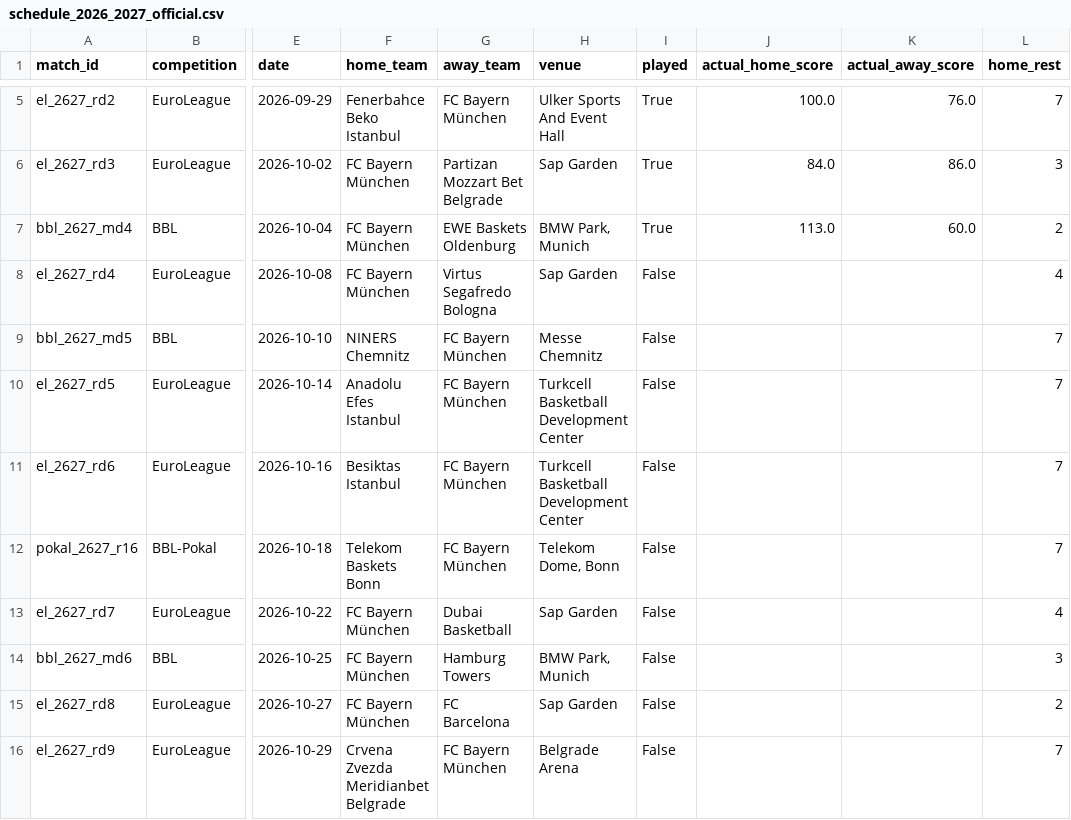
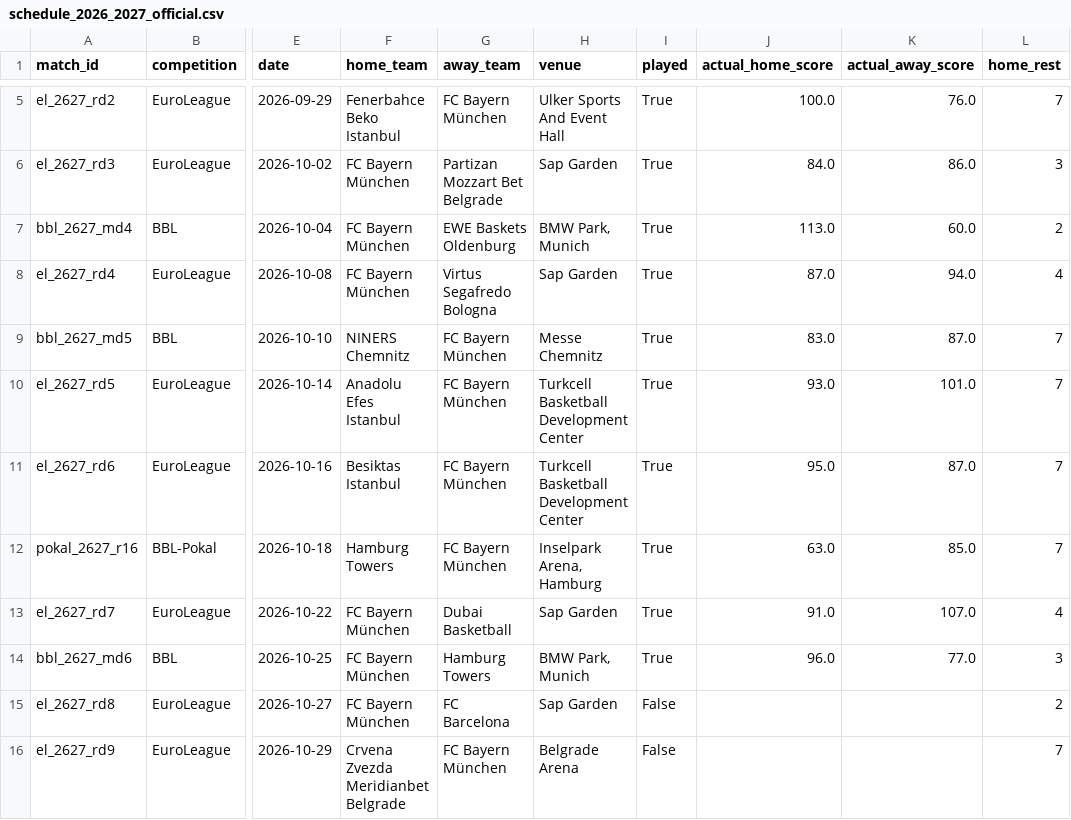
Before and after one commit to RLKO31/fcbb-basketball-predictor, a CSV file: data/processed/schedule_2026_2027_official.csv, drawn as a sheet; only a part is shown, gaps mark what is left out; the diff names each change by its address in the sheet, - before the commit and + after, or states it on an @@ line.

Commit message:
fix(sync): resolve GitHub Actions concurrency deadlock, sync Oct 8-25 match results, and set next match to FC Barcelona

```diff
--- a/data/processed/schedule_2026_2027_official.csv
+++ b/data/processed/schedule_2026_2027_official.csv
-I8:I14 (played): False
+I8:I14 (played): True
-J8 (actual_home_score): (empty)
+J8 (actual_home_score): 87.0
-K8 (actual_away_score): (empty)
+K8 (actual_away_score): 94.0
-J9 (actual_home_score): (empty)
+J9 (actual_home_score): 83.0
-K9 (actual_away_score): (empty)
+K9 (actual_away_score): 87.0
-J10 (actual_home_score): (empty)
+J10 (actual_home_score): 93.0
-K10 (actual_away_score): (empty)
+K10 (actual_away_score): 101.0
-J11 (actual_home_score): (empty)
+J11 (actual_home_score): 95.0
-K11 (actual_away_score): (empty)
+K11 (actual_away_score): 87.0
-F12 (home_team): Telekom Baskets Bonn
+F12 (home_team): Hamburg Towers
-H12 (venue): Telekom Dome, Bonn
+H12 (venue): Inselpark Arena, Hamburg
-J12 (actual_home_score): (empty)
+J12 (actual_home_score): 63.0
-K12 (actual_away_score): (empty)
+K12 (actual_away_score): 85.0
-J13 (actual_home_score): (empty)
+J13 (actual_home_score): 91.0
-K13 (actual_away_score): (empty)
+K13 (actual_away_score): 107.0
-J14 (actual_home_score): (empty)
+J14 (actual_home_score): 96.0
-K14 (actual_away_score): (empty)
+K14 (actual_away_score): 77.0
```
Also changed, not shown: 5 other files.
